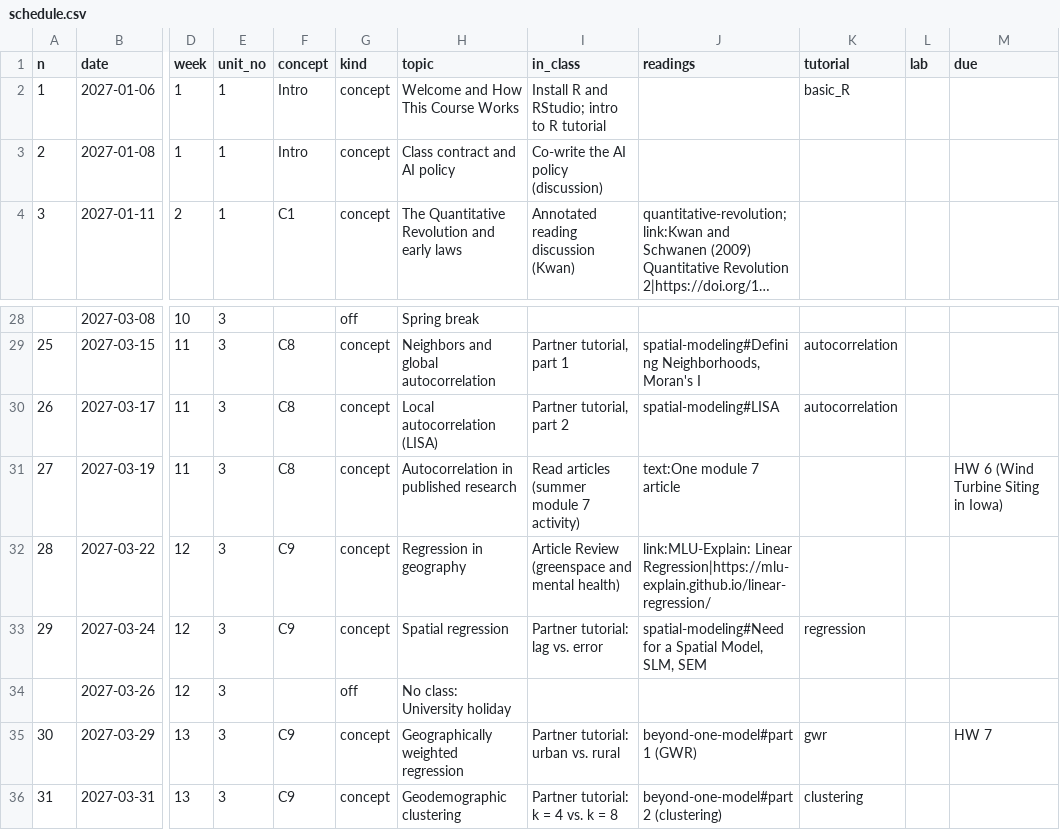
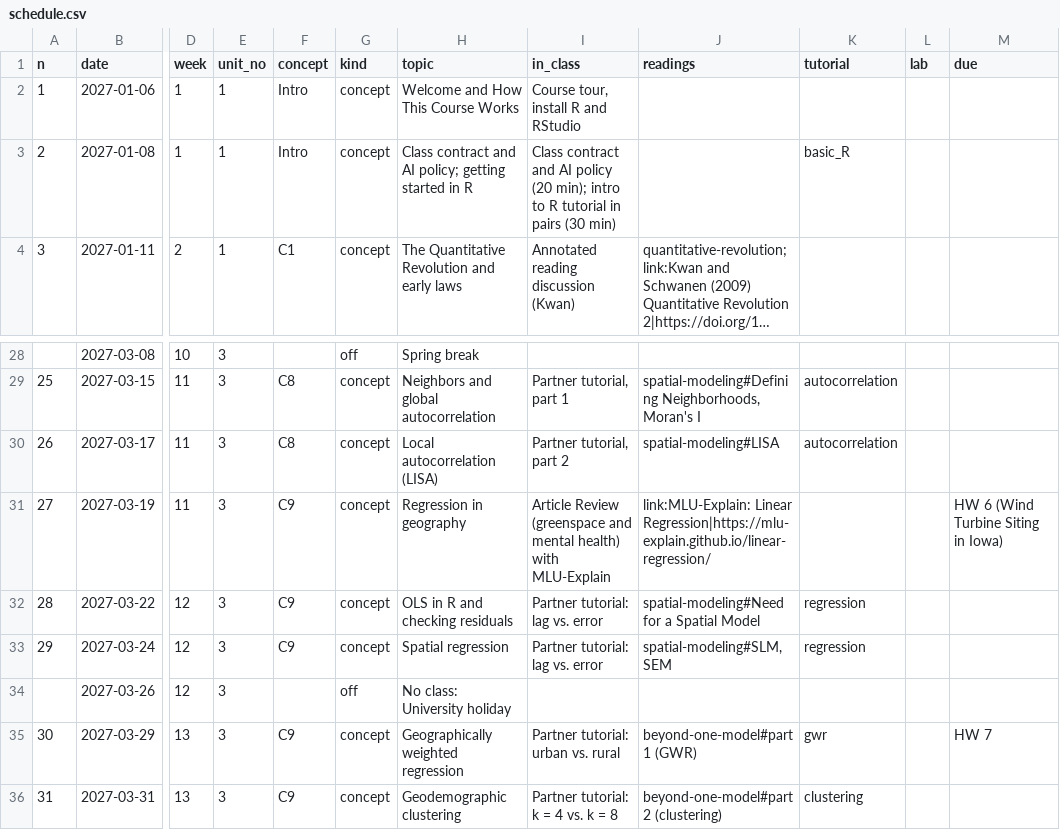
Before and after one commit to jucardwell/geog391, a CSV file: course/schedule.csv, drawn as a sheet; only a part is shown, gaps mark what is left out; long unchanged cells end in …; the diff names each change by its address in the sheet, - before the commit and + after, or states it on an @@ line.

```diff
--- a/course/schedule.csv
+++ b/course/schedule.csv
-I2 (in_class): Install R and RStudio; intro to R tutorial
+I2 (in_class): Course tour, install R and RStudio
-K2 (tutorial): basic_R
+K2 (tutorial): (empty)
-H3 (topic): Class contract and AI policy
+H3 (topic): Class contract and AI policy; getting started in R
-I3 (in_class): Co-write the AI policy (discussion)
+I3 (in_class): Class contract and AI policy (20 min); intro to R tutorial in pairs (30 min)
-K3 (tutorial): (empty)
+K3 (tutorial): basic_R
-F31 (concept): C8
+F31 (concept): C9
-H31 (topic): Autocorrelation in published research
+H31 (topic): Regression in geography
-I31 (in_class): Read articles (summer module 7 activity)
+I31 (in_class): Article Review (greenspace and mental health) with MLU-Explain
-J31 (readings): text:One module 7 article
+J31 (readings): link:MLU-Explain: Linear Regression|https://mlu-explain.github.io/linear-regression/
-H32 (topic): Regression in geography
+H32 (topic): OLS in R and checking residuals
-I32 (in_class): Article Review (greenspace and mental health)
+I32 (in_class): Partner tutorial: lag vs. error
-J32 (readings): link:MLU-Explain: Linear Regression|https://mlu-explain.github.io/linear-regression/
+J32 (readings): spatial-modeling#Need for a Spatial Model
-K32 (tutorial): (empty)
+K32 (tutorial): regression
-J33 (readings): spatial-modeling#Need for a Spatial Model, SLM, SEM
+J33 (readings): spatial-modeling#SLM, SEM
```
Also changed, not shown: 1 other file.
